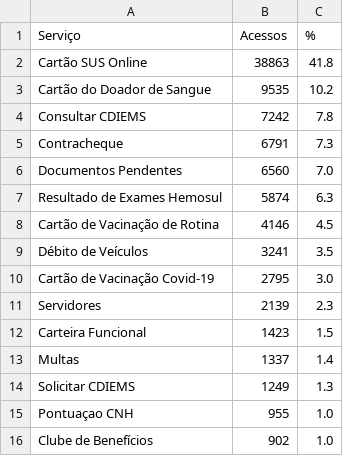
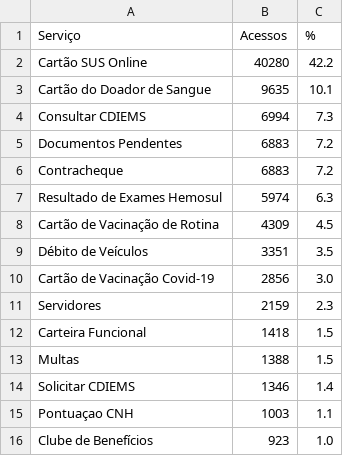
Before and after one commit to fabioramos-02/matomo, a CSV file: matomo-analytics-dashboard/exports/ga_services.csv, drawn as a sheet.

```diff
--- a/matomo-analytics-dashboard/exports/ga_services.csv
+++ b/matomo-analytics-dashboard/exports/ga_services.csv
@@ -1,16 +1,16 @@
 Serviço;Acessos;%
-Cartão SUS Online;38863;41.8
-Cartão do Doador de Sangue;9535;10.2
-Consultar CDIEMS;7242;7.8
-Contracheque;6791;7.3
-Documentos Pendentes;6560;7.0
-Resultado de Exames Hemosul;5874;6.3
-Cartão de Vacinação de Rotina;4146;4.5
-Débito de Veículos;3241;3.5
-Cartão de Vacinação Covid-19;2795;3.0
-Servidores;2139;2.3
-Carteira Funcional;1423;1.5
-Multas;1337;1.4
-Solicitar CDIEMS;1249;1.3
-Pontuaçao CNH;955;1.0
-Clube de Benefícios;902;1.0
+Cartão SUS Online;40280;42.2
+Cartão do Doador de Sangue;9635;10.1
+Consultar CDIEMS;6994;7.3
+Documentos Pendentes;6883;7.2
+Contracheque;6883;7.2
+Resultado de Exames Hemosul;5974;6.3
+Cartão de Vacinação de Rotina;4309;4.5
+Débito de Veículos;3351;3.5
+Cartão de Vacinação Covid-19;2856;3.0
+Servidores;2159;2.3
+Carteira Funcional;1418;1.5
+Multas;1388;1.5
+Solicitar CDIEMS;1346;1.4
+Pontuaçao CNH;1003;1.1
+Clube de Benefícios;923;1.0
```
Also changed, not shown: matomo-analytics-dashboard/exports/ga_cities.csv, matomo-analytics-dashboard/exports/ga_funnel.csv, 4 other files.
